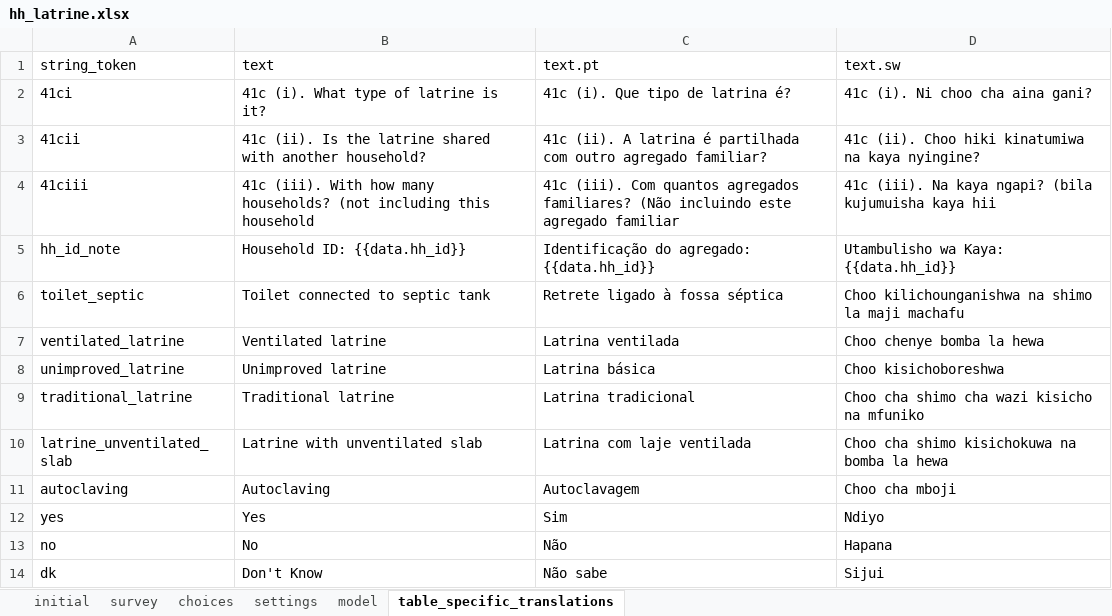
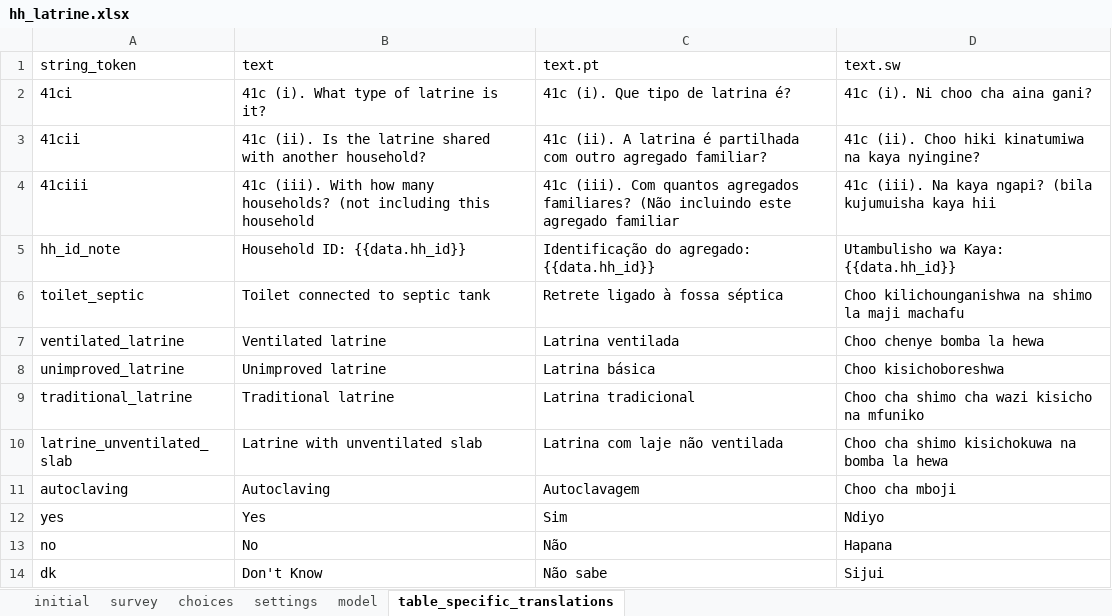
Before and after one commit to karoliscfd/bohemia, an Excel workbook: odkx/app/config/tables/hh_latrine/forms/hh_latrine/hh_latrine.xlsx, sheet table_specific_translations, drawn as a sheet; values as stored, in another font and other column widths than the file's, no borders; conditional formats not drawn; the diff names each change by its address in the sheet, - before the commit and + after, or states it on an @@ line.

Commit message:
Update PT translation for latrines
April requests row 39

```diff
--- a/odkx/app/config/tables/hh_latrine/forms/hh_latrine/hh_latrine.xlsx (sheet table_specific_translations)
+++ b/odkx/app/config/tables/hh_latrine/forms/hh_latrine/hh_latrine.xlsx (sheet table_specific_translations)
-C10 (text.pt): Latrina com laje ventilada
+C10 (text.pt): Latrina com laje não ventilada
```
Also changed, not shown: 2 other files.
